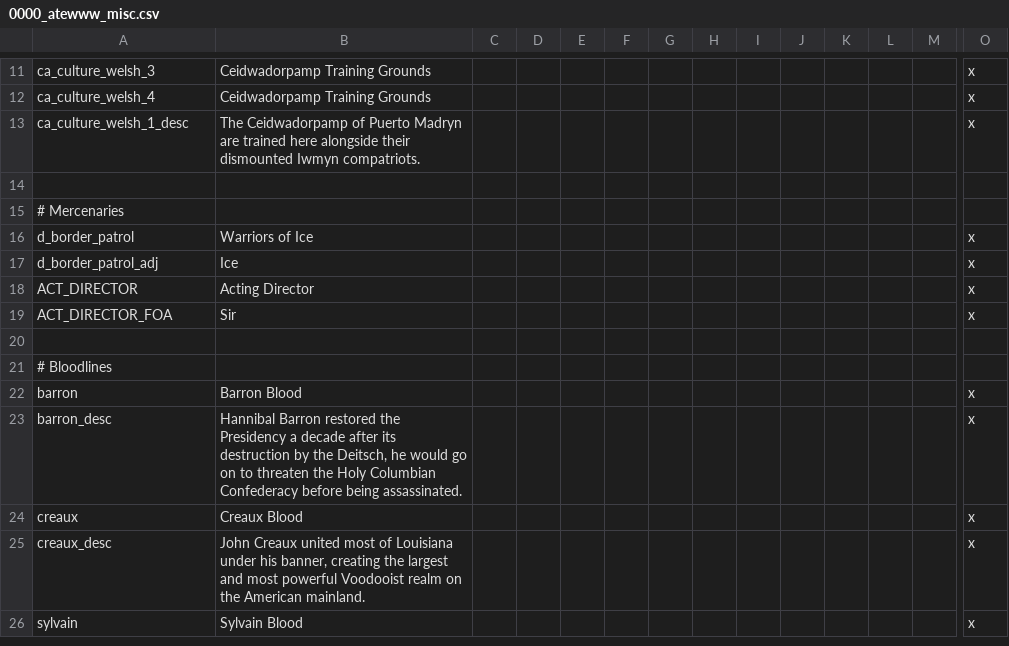
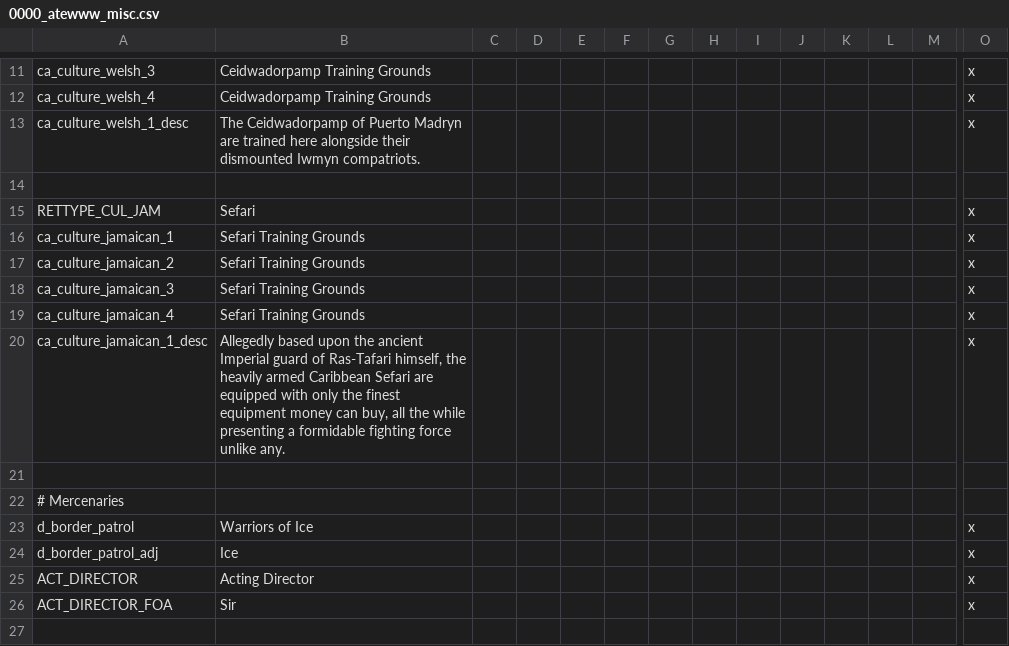
Before and after one commit to Yard1/After-the-End-Wild-Wasteland, a CSV file: localisation/0000_atewww_misc.csv, drawn as a sheet; only a part is shown, gaps mark what is left out; the shorter side is filled out with more unchanged rows; rows hold the shown columns only; the diff names each change by its address in the sheet, - before the commit and + after, or states it on an @@ line.

Commit message:
Heya Sefari

```diff
--- a/localisation/0000_atewww_misc.csv
+++ b/localisation/0000_atewww_misc.csv
+row 15: RETTYPE_CUL_JAM | Sefari |  |  |  |  |  |  |  |  |  |  |  | x
+row 16: ca_culture_jamaican_1 | Sefari Training Grounds |  |  |  |  |  |  |  |  |  |  |  | x
+row 17: ca_culture_jamaican_2 | Sefari Training Grounds |  |  |  |  |  |  |  |  |  |  |  | x
+row 18: ca_culture_jamaican_3 | Sefari Training Grounds |  |  |  |  |  |  |  |  |  |  |  | x
+row 19: ca_culture_jamaican_4 | Sefari Training Grounds |  |  |  |  |  |  |  |  |  |  |  | x
+row 20: ca_culture_jamaican_1_desc | Allegedly based upon the ancient Imperial guard of Ras-Tafari himself, the heavily armed Caribbean Sefari are equipped with only the finest equipment money can buy, all the while presenting a formidable fighting force unlike any. |  |  |  |  |  |  |  |  |  |  |  | x
+row 21: (empty)
```
Also changed, not shown: 4 other files.
